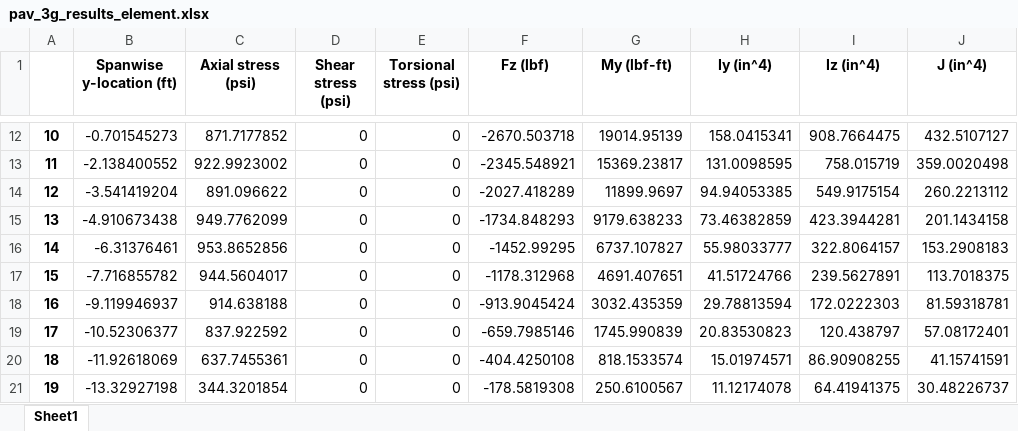
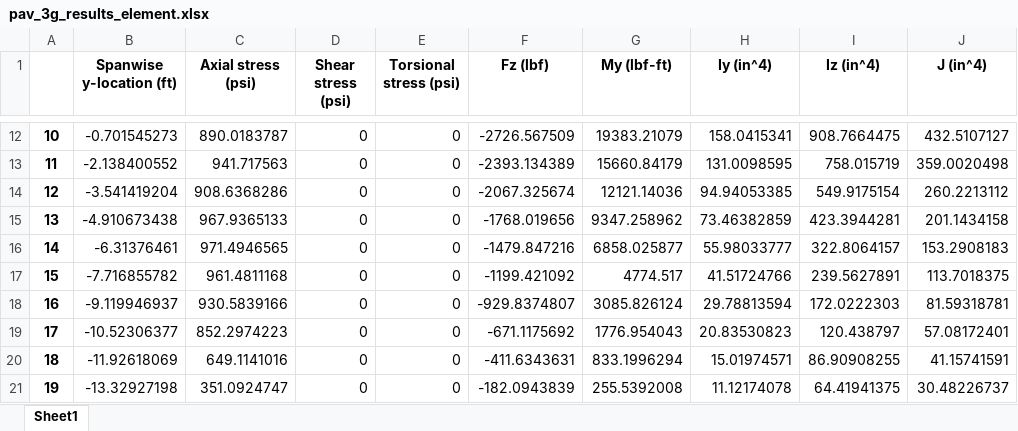
Before and after one commit to LSDOlab/aframe, an Excel workbook: pav_3g_results_element.xlsx, sheet Sheet1, drawn as a sheet; only a part is shown, gaps mark what is left out; values as stored, in another font and other column widths than the file's, no borders; the diff covers the shown part only; the diff names each change by its address in the sheet, - before the commit and + after, or states it on an @@ line.

```diff
--- a/pav_3g_results_element.xlsx (sheet Sheet1)
+++ b/pav_3g_results_element.xlsx (sheet Sheet1)
-C12 (Axial stress (psi)): 871.7177852
+C12 (Axial stress (psi)): 890.0183787
-F12 (Fz (lbf)): -2670.503718
+F12 (Fz (lbf)): -2726.567509
-G12 (My (lbf-ft)): 19014.95139
+G12 (My (lbf-ft)): 19383.21079
-C13 (Axial stress (psi)): 922.9923002
+C13 (Axial stress (psi)): 941.717563
-F13 (Fz (lbf)): -2345.548921
+F13 (Fz (lbf)): -2393.134389
-G13 (My (lbf-ft)): 15369.23817
+G13 (My (lbf-ft)): 15660.84179
-C14 (Axial stress (psi)): 891.096622
+C14 (Axial stress (psi)): 908.6368286
-F14 (Fz (lbf)): -2027.418289
+F14 (Fz (lbf)): -2067.325674
-G14 (My (lbf-ft)): 11899.9697
+G14 (My (lbf-ft)): 12121.14036
-C15 (Axial stress (psi)): 949.7762099
+C15 (Axial stress (psi)): 967.9365133
-F15 (Fz (lbf)): -1734.848293
+F15 (Fz (lbf)): -1768.019656
-G15 (My (lbf-ft)): 9179.638233
+G15 (My (lbf-ft)): 9347.258962
-C16 (Axial stress (psi)): 953.8652856
+C16 (Axial stress (psi)): 971.4946565
-F16 (Fz (lbf)): -1452.99295
+F16 (Fz (lbf)): -1479.847216
-G16 (My (lbf-ft)): 6737.107827
+G16 (My (lbf-ft)): 6858.025877
-C17 (Axial stress (psi)): 944.5604017
+C17 (Axial stress (psi)): 961.4811168
-F17 (Fz (lbf)): -1178.312968
+F17 (Fz (lbf)): -1199.421092
-G17 (My (lbf-ft)): 4691.407651
+G17 (My (lbf-ft)): 4774.517
-C18 (Axial stress (psi)): 914.638188
+C18 (Axial stress (psi)): 930.5839166
-F18 (Fz (lbf)): -913.9045424
+F18 (Fz (lbf)): -929.8374807
-G18 (My (lbf-ft)): 3032.435359
+G18 (My (lbf-ft)): 3085.826124
-C19 (Axial stress (psi)): 837.922592
+C19 (Axial stress (psi)): 852.2974223
-F19 (Fz (lbf)): -659.7985146
+F19 (Fz (lbf)): -671.1175692
-G19 (My (lbf-ft)): 1745.990839
+G19 (My (lbf-ft)): 1776.954043
-C20 (Axial stress (psi)): 637.7455361
+C20 (Axial stress (psi)): 649.1141016
-F20 (Fz (lbf)): -404.4250108
+F20 (Fz (lbf)): -411.6343631
-G20 (My (lbf-ft)): 818.1533574
+G20 (My (lbf-ft)): 833.1996294
-C21 (Axial stress (psi)): 344.3201854
+C21 (Axial stress (psi)): 351.0924747
-F21 (Fz (lbf)): -178.5819308
+F21 (Fz (lbf)): -182.0943839
-G21 (My (lbf-ft)): 250.6100567
+G21 (My (lbf-ft)): 255.5392008
```
Also changed, not shown: 30 edited cells elsewhere in this sheet, pav_3g_results_nodal.xlsx, 6 other files.
